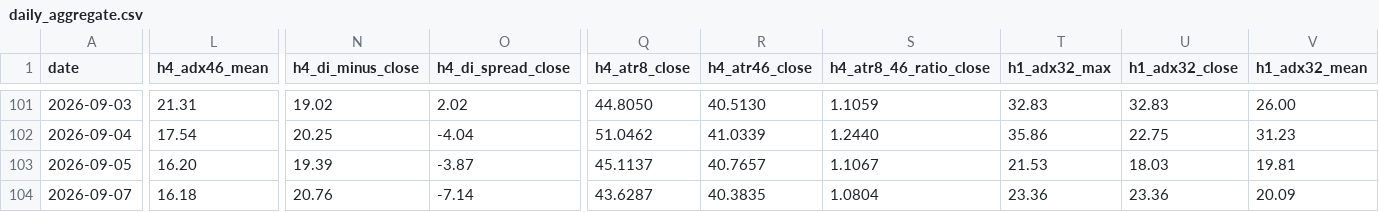
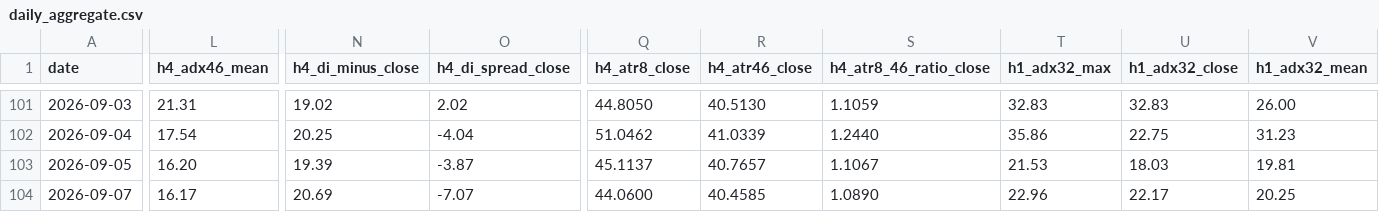
Before and after one commit to arokamiya98-svg/adxscore-heatmap, a CSV file: mt5_data/daily/daily_aggregate.csv, drawn as a sheet; only a part is shown, gaps mark what is left out; the diff covers the shown part only; the diff names each change by its address in the sheet, - before the commit and + after, or states it on an @@ line.

Commit message:
data: VPS pool update 2026-09-07 18:00:08

```diff
--- a/mt5_data/daily/daily_aggregate.csv
+++ b/mt5_data/daily/daily_aggregate.csv
-L104 (h4_adx46_mean): 16.18
+L104 (h4_adx46_mean): 16.17
-N104 (h4_di_minus_close): 20.76
+N104 (h4_di_minus_close): 20.69
-O104 (h4_di_spread_close): -7.14
+O104 (h4_di_spread_close): -7.07
-Q104 (h4_atr8_close): 43.6287
+Q104 (h4_atr8_close): 44.0600
-R104 (h4_atr46_close): 40.3835
+R104 (h4_atr46_close): 40.4585
-S104 (h4_atr8_46_ratio_close): 1.0804
+S104 (h4_atr8_46_ratio_close): 1.0890
-T104 (h1_adx32_max): 23.36
+T104 (h1_adx32_max): 22.96
-U104 (h1_adx32_close): 23.36
+U104 (h1_adx32_close): 22.17
-V104 (h1_adx32_mean): 20.09
+V104 (h1_adx32_mean): 20.25
```
Also changed, not shown: 6 edited cells elsewhere in this file, mt5_data/ADX_Weekly_Above_v4.csv, mt5_data/H4PhaseAuto_weekly.csv, 3 other files.
